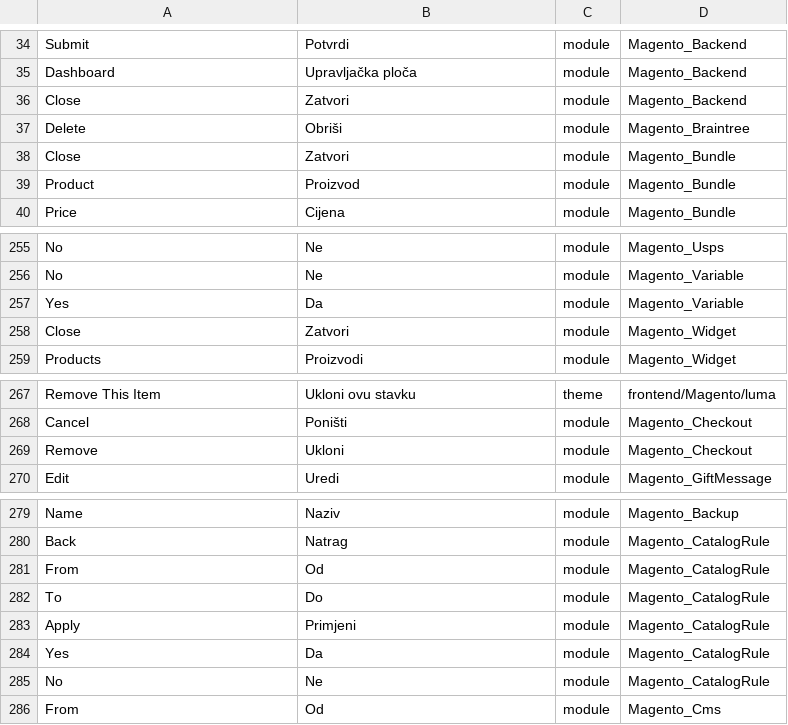
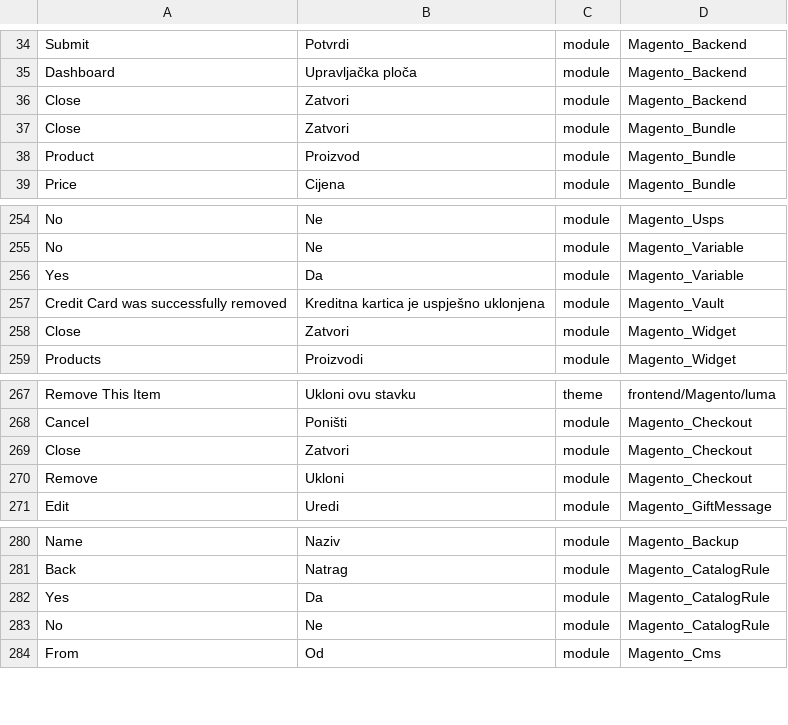
Before and after one commit to Magento2Translations/language_hr_hr, a CSV file: hr_HR.csv, drawn as a sheet; only a part is shown, gaps mark what is left out; removed rows and columns are numbered as before the commit, all else as after; the diff names each change by its address in the sheet, - before the commit and + after, or states it on an @@ line.

```diff
--- a/hr_HR.csv
+++ b/hr_HR.csv
-row 37: Delete | Obriši | module | Magento_Braintree
+row 257: Credit Card was successfully removed | Kreditna kartica je uspješno uklonjena | module | Magento_Vault
+row 269: Close | Zatvori | module | Magento_Checkout
-row 281: From | Od | module | Magento_CatalogRule
-row 282: To | Do | module | Magento_CatalogRule
-row 283: Apply | Primjeni | module | Magento_CatalogRule
```
Also changed, not shown: 2 other files.
